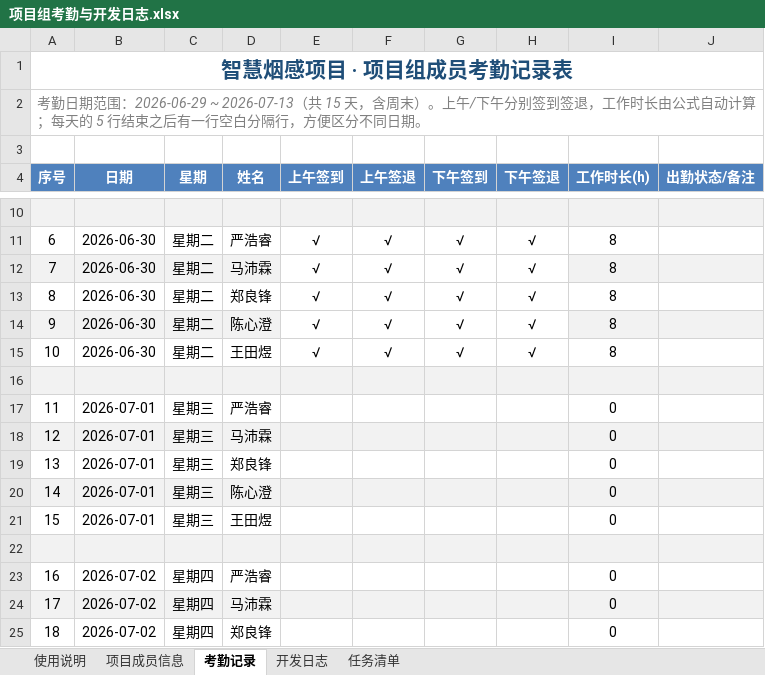
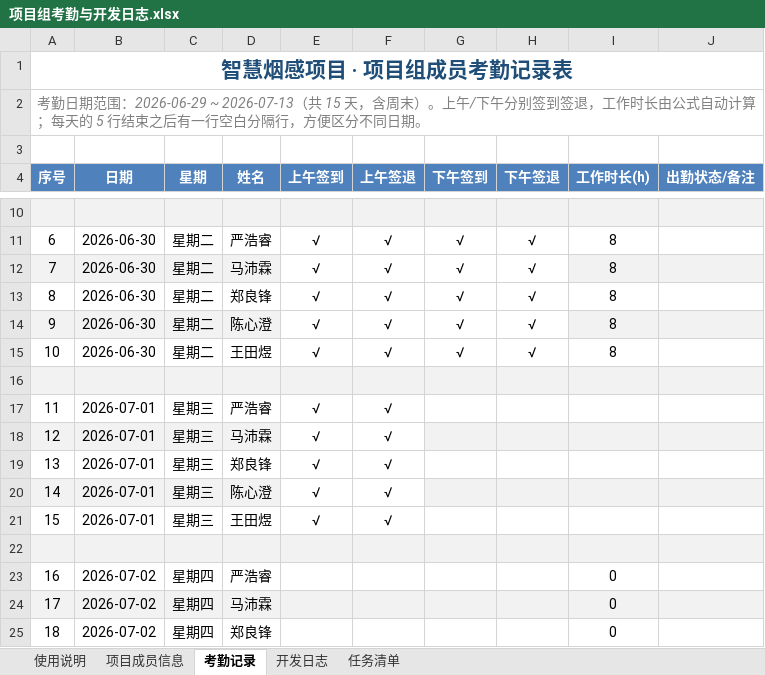
Before and after one commit to Aetik-yue/Chinasoft-Project-group23, an Excel workbook: 文档/项目组考勤与开发日志.xlsx, sheet 考勤记录, drawn as a sheet; only a part is shown, gaps mark what is left out; values as stored, in another font and other column widths than the file's, no borders; the diff names each change by its address in the sheet, - before the commit and + after, or states it on an @@ line.

```diff
--- a/文档/项目组考勤与开发日志.xlsx (sheet 考勤记录)
+++ b/文档/项目组考勤与开发日志.xlsx (sheet 考勤记录)
-E17:E21 (上午签到): (empty)
+E17:E21 (上午签到): √
-F17:F21 (上午签退): (empty)
+F17:F21 (上午签退): √
-I17:I21 (工作时长(h)): 0
+I17:I21 (工作时长(h)): (empty)
-E18:F18 fill: #F2F2F2
+E18:F18 fill: none
-E20:F20 fill: #F2F2F2
+E20:F20 fill: none
```
Also changed, not shown: sheet 开发日志, sheet 任务清单, 5 other files.
